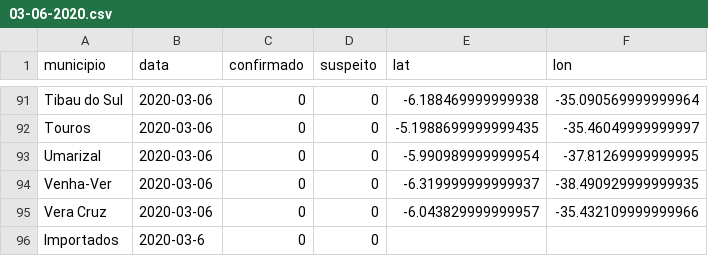
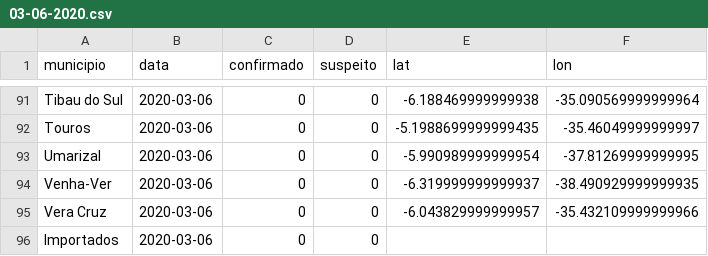
Before and after one commit to leobezerra/covid19, a CSV file: data/rn_covid_19_boletins/03-06-2020.csv, drawn as a sheet; only a part is shown, gaps mark what is left out.

Commit message:
[Data] Bulletins: add imported cases

```diff
--- a/data/rn_covid_19_boletins/03-06-2020.csv
+++ b/data/rn_covid_19_boletins/03-06-2020.csv
@@ -95,2 +95,2 @@ Venha-Ver,2020-03-06,0,0,-6.319999999999937,-38.490929999999935
 Vera Cruz,2020-03-06,0,0,-6.043829999999957,-35.432109999999966
-Importados,2020-03-6,0,0,,
+Importados,2020-03-06,0,0,,
```
